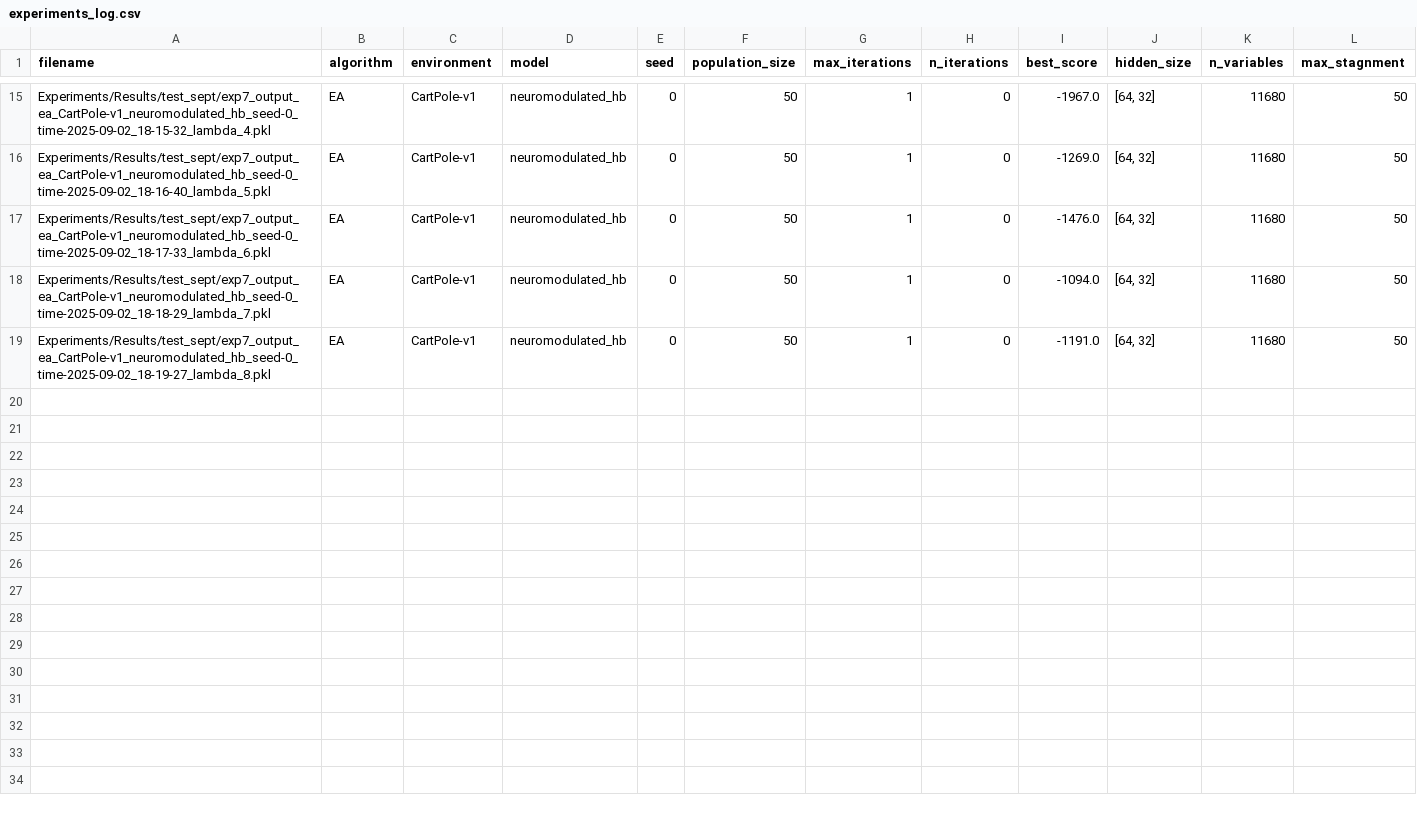
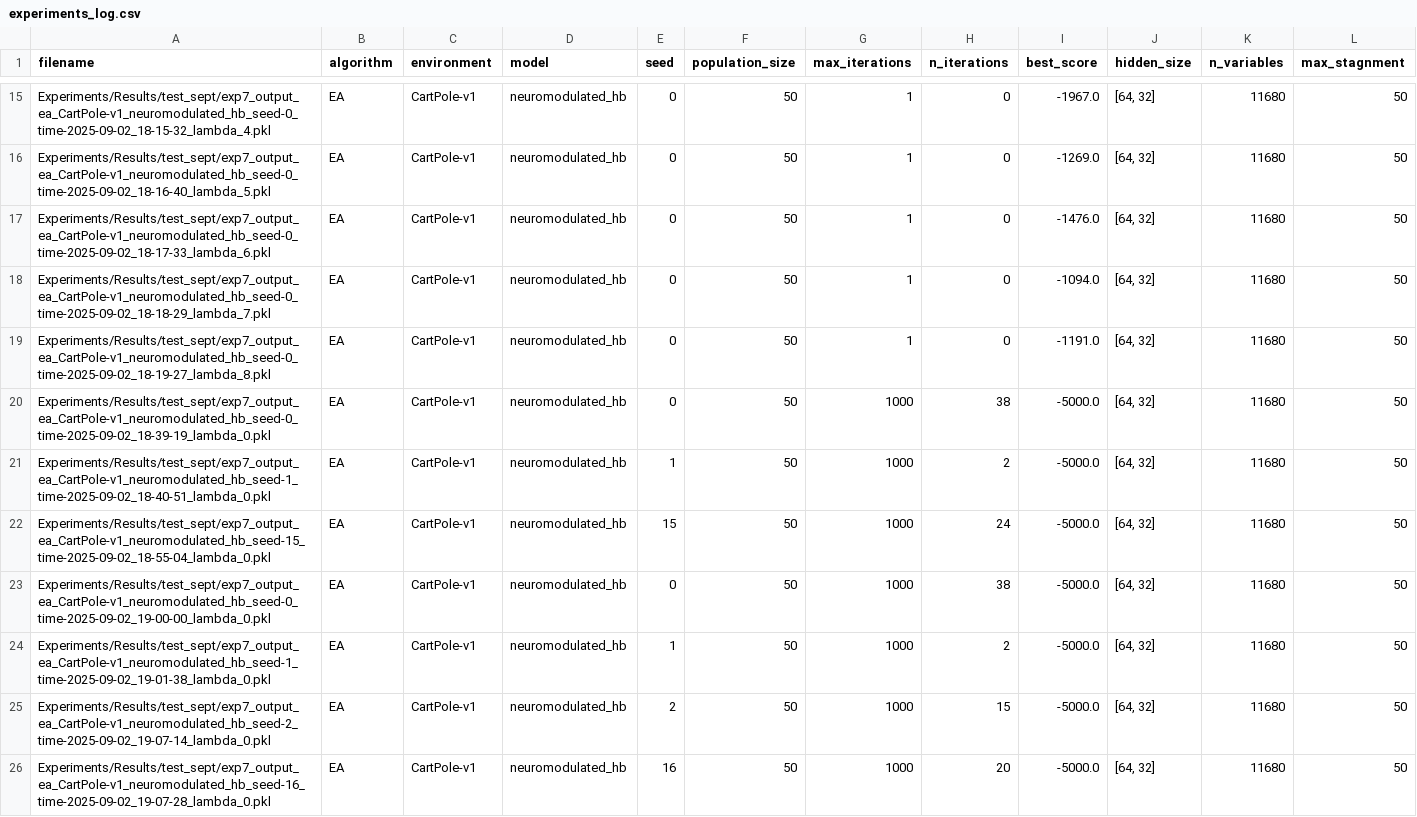
Before and after one commit to dan-gn/NeuromodulatedHebbianLearning, a CSV file: Experiments/Results/test_sept/experiments_log.csv, drawn as a sheet; only a part is shown, gaps mark what is left out; rows hold the shown columns only; the diff names each change by its address in the sheet, - before the commit and + after, or states it on an @@ line.

```diff
--- a/Experiments/Results/test_sept/experiments_log.csv
+++ b/Experiments/Results/test_sept/experiments_log.csv
+row 20: Experiments/Results/test_sept/exp7_output_ea_CartPole-v1_neuromodulated_hb_seed-0_time-2025-09-02_18-39-19_lambda_0.pkl | EA | CartPole-v1 | neuromodulated_hb | 0 | 50 | 1000 | 38 | -5000.0 | [64, 32] | 11680 | 50
+row 21: Experiments/Results/test_sept/exp7_output_ea_CartPole-v1_neuromodulated_hb_seed-1_time-2025-09-02_18-40-51_lambda_0.pkl | EA | CartPole-v1 | neuromodulated_hb | 1 | 50 | 1000 | 2 | -5000.0 | [64, 32] | 11680 | 50
+row 22: Experiments/Results/test_sept/exp7_output_ea_CartPole-v1_neuromodulated_hb_seed-15_time-2025-09-02_18-55-04_lambda_0.pkl | EA | CartPole-v1 | neuromodulated_hb | 15 | 50 | 1000 | 24 | -5000.0 | [64, 32] | 11680 | 50
+row 23: Experiments/Results/test_sept/exp7_output_ea_CartPole-v1_neuromodulated_hb_seed-0_time-2025-09-02_19-00-00_lambda_0.pkl | EA | CartPole-v1 | neuromodulated_hb | 0 | 50 | 1000 | 38 | -5000.0 | [64, 32] | 11680 | 50
+row 24: Experiments/Results/test_sept/exp7_output_ea_CartPole-v1_neuromodulated_hb_seed-1_time-2025-09-02_19-01-38_lambda_0.pkl | EA | CartPole-v1 | neuromodulated_hb | 1 | 50 | 1000 | 2 | -5000.0 | [64, 32] | 11680 | 50
+row 25: Experiments/Results/test_sept/exp7_output_ea_CartPole-v1_neuromodulated_hb_seed-2_time-2025-09-02_19-07-14_lambda_0.pkl | EA | CartPole-v1 | neuromodulated_hb | 2 | 50 | 1000 | 15 | -5000.0 | [64, 32] | 11680 | 50
+row 26: Experiments/Results/test_sept/exp7_output_ea_CartPole-v1_neuromodulated_hb_seed-16_time-2025-09-02_19-07-28_lambda_0.pkl | EA | CartPole-v1 | neuromodulated_hb | 16 | 50 | 1000 | 20 | -5000.0 | [64, 32] | 11680 | 50
```
Also changed, not shown: 1 other file.
